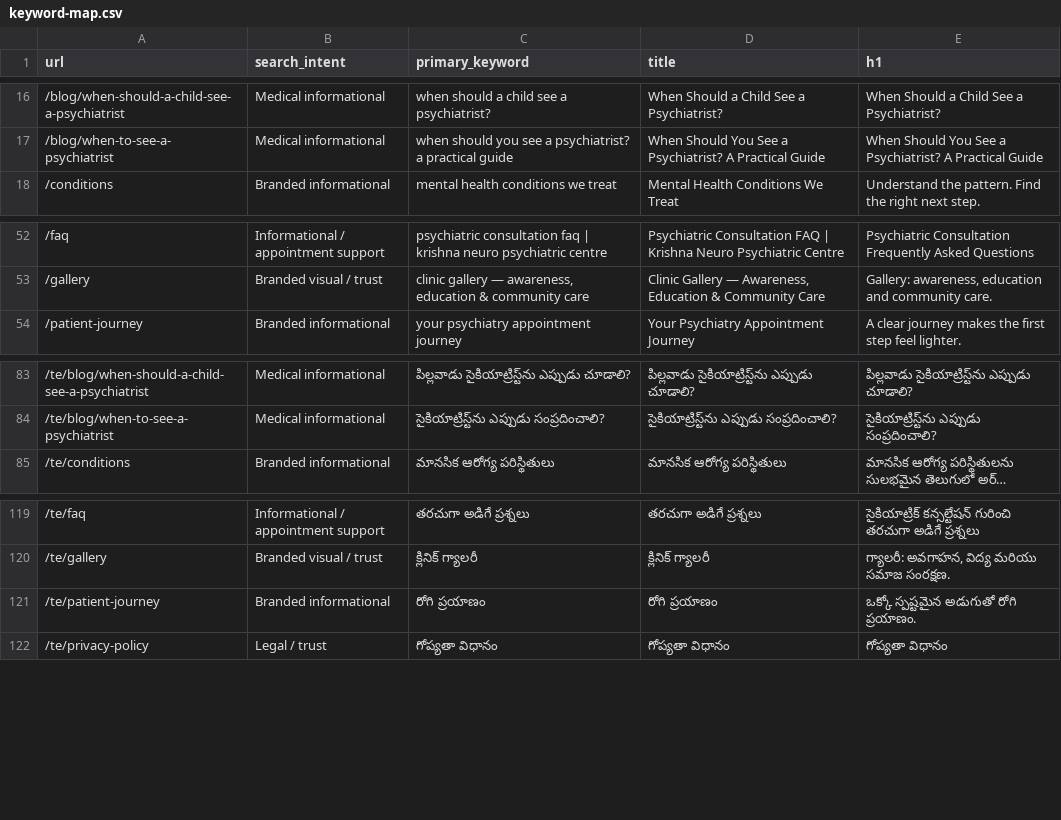
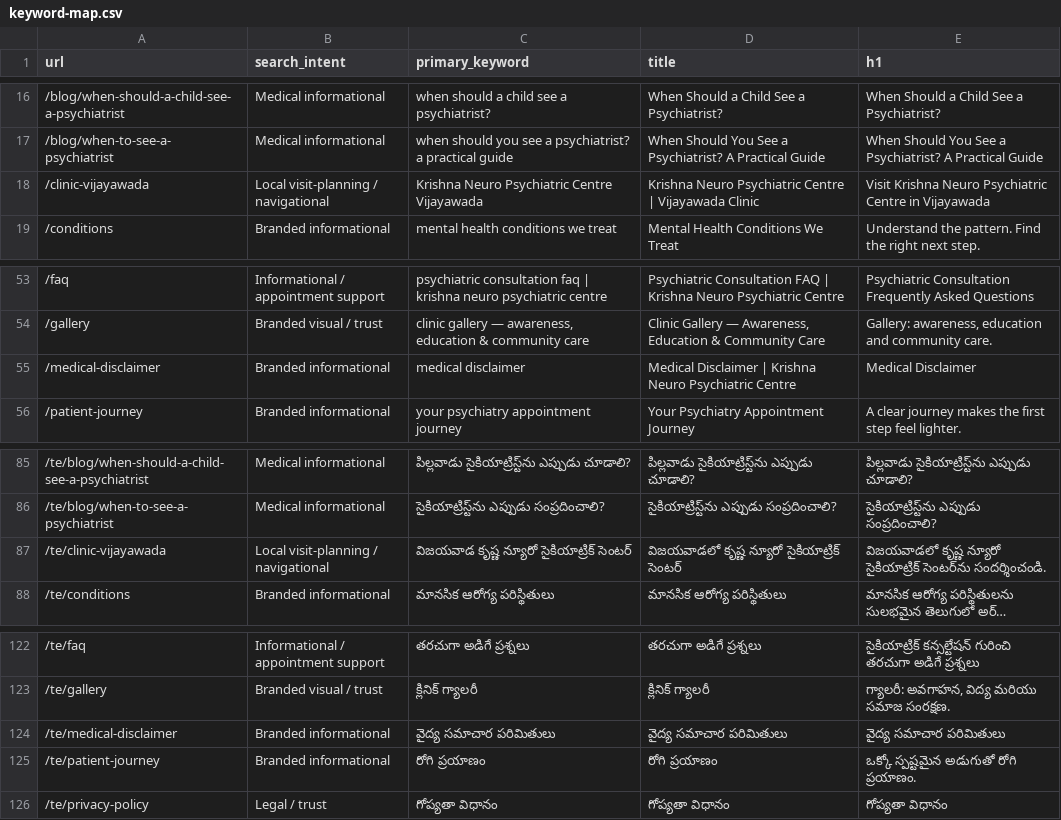
Before and after one commit to Mithra-Kasagani/KrishnaNeuro, a CSV file: content/seo/keyword-map.csv, drawn as a sheet; only a part is shown, gaps mark what is left out; long unchanged cells end in …; the diff names each change by its address in the sheet, - before the commit and + after, or states it on an @@ line.

```diff
--- a/content/seo/keyword-map.csv
+++ b/content/seo/keyword-map.csv
+row 18: /clinic-vijayawada | Local visit-planning / navigational | Krishna Neuro Psychiatric Centre Vijayawada | Krishna Neuro Psychiatric Centre | Vijayawada Clinic | Visit Krishna Neuro Psychiatric Centre in Vijayawada
+row 55: /medical-disclaimer | Branded informational | medical disclaimer | Medical Disclaimer | Krishna Neuro Psychiatric Centre | Medical Disclaimer
+row 87: /te/clinic-vijayawada | Local visit-planning / navigational | విజయవాడ కృష్ణ న్యూరో సైకియాట్రిక్ సెంటర్ | విజయవాడలో కృష్ణ న్యూరో సైకియాట్రిక్ సెంటర్ | విజయవాడలో కృష్ణ న్యూరో సైకియాట్రిక్ సెంటర్‌ను సందర్శించండి.
+row 124: /te/medical-disclaimer | Branded informational | వైద్య సమాచార పరిమితులు | వైద్య సమాచార పరిమితులు | వైద్య సమాచార పరిమితులు
```
Also changed, not shown: content/seo/redirect-map.csv, 53 other files.
